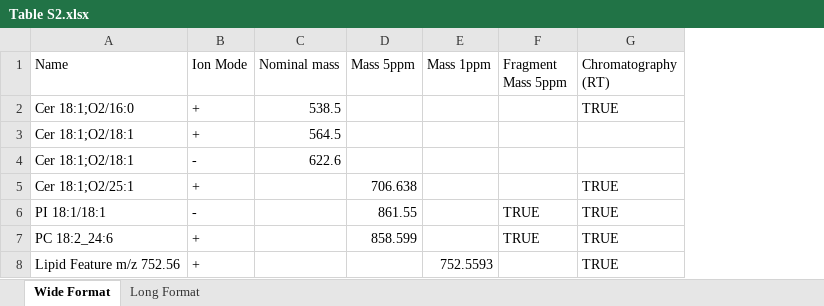
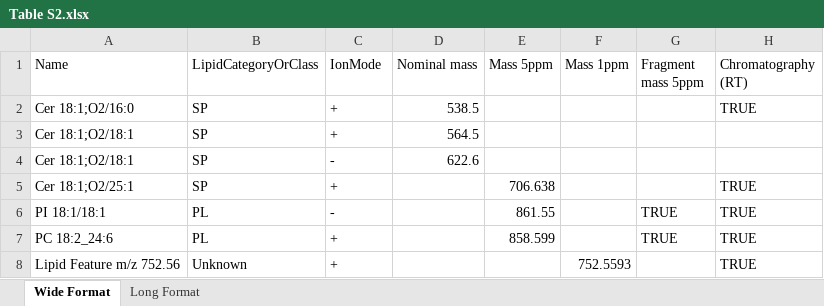
Before and after one commit to lifs-tools/empirical-lipid-ms-score, an Excel workbook: data/Table S2.xlsx, sheet Wide Format, drawn as a sheet; only a part is shown; values as stored, in another font and other column widths than the file's, no borders; addresses are those after the commit; the diff names each change by its address in the sheet, - before the commit and + after, or states it on an @@ line.

```diff
--- a/data/Table S2.xlsx (sheet Wide Format)
+++ b/data/Table S2.xlsx (sheet Wide Format)
+column B (LipidCategoryOrClass), rows 2-8: SP | SP | SP | SP | PL | PL | Unknown
-C1: Ion Mode
+C1: IonMode
-G1: Fragment Mass 5ppm
+G1: Fragment mass 5ppm
```
Also changed, not shown: sheet Long Format, data/Table 1_mod.xlsx, 5 other files.
